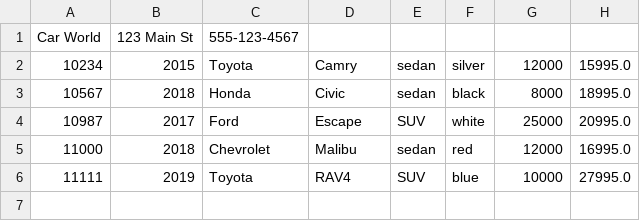
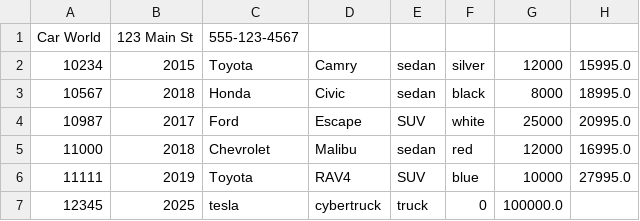
Before and after one commit to Pratik-Wagley/Car-Dealership, a CSV file: dealership.csv, drawn as a sheet; the diff names each change by its address in the sheet, - before the commit and + after, or states it on an @@ line.

```diff
--- a/dealership.csv
+++ b/dealership.csv
+row 7: 12345 | 2025 | tesla | cybertruck | truck | 0 | 100000.0
```
Also changed, not shown: 2 other files.
